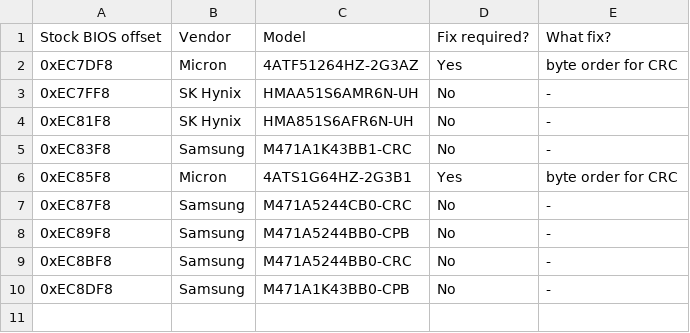
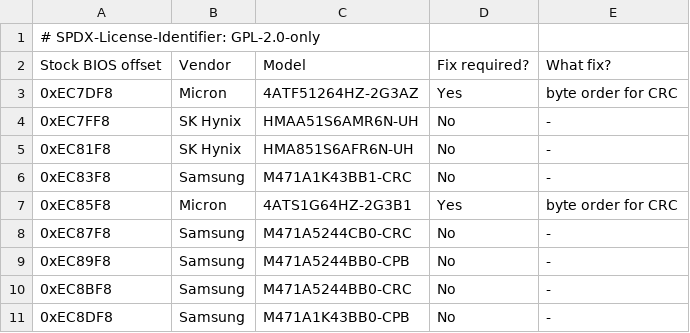
Before and after one commit to jeffangelion/coreboot-tm1703, a CSV file: src/mainboard/xiaomi/tm1703/spd/spd_info.csv, drawn as a sheet; the diff names each change by its address in the sheet, - before the commit and + after, or states it on an @@ line.

```diff
--- a/src/mainboard/xiaomi/tm1703/spd/spd_info.csv
+++ b/src/mainboard/xiaomi/tm1703/spd/spd_info.csv
+row 1: # SPDX-License-Identifier: GPL-2.0-only
```
Also changed, not shown: 1 other file.
